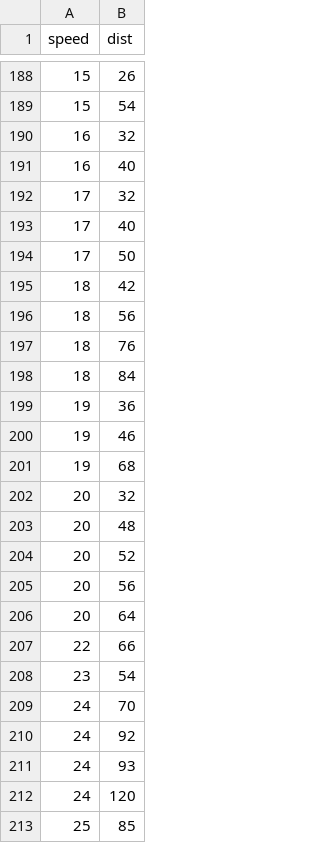
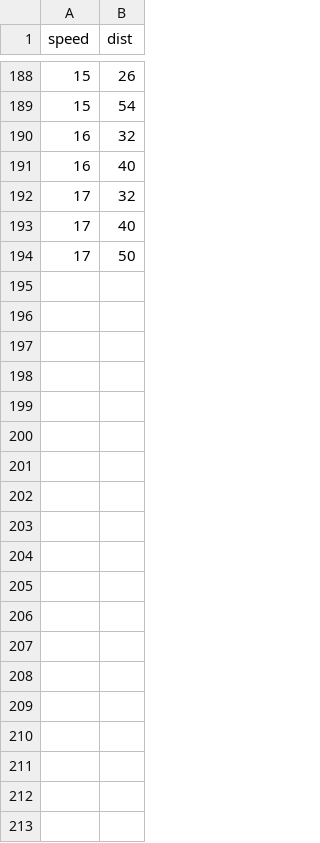
Before and after one commit to relund/travisDeployR, a CSV file: data.csv, drawn as a sheet; only a part is shown, gaps mark what is left out; the diff names each change by its address in the sheet, - before the commit and + after, or states it on an @@ line.

Commit message:
travis run

```diff
--- a/data.csv
+++ b/data.csv
-row 195: 18 | 42
-row 196: 18 | 56
-row 197: 18 | 76
-row 198: 18 | 84
-row 199: 19 | 36
-row 200: 19 | 46
-row 201: 19 | 68
-row 202: 20 | 32
-row 203: 20 | 48
-row 204: 20 | 52
-row 205: 20 | 56
-row 206: 20 | 64
-row 207: 22 | 66
-row 208: 23 | 54
-row 209: 24 | 70
-row 210: 24 | 92
-row 211: 24 | 93
-row 212: 24 | 120
-row 213: 25 | 85
```
